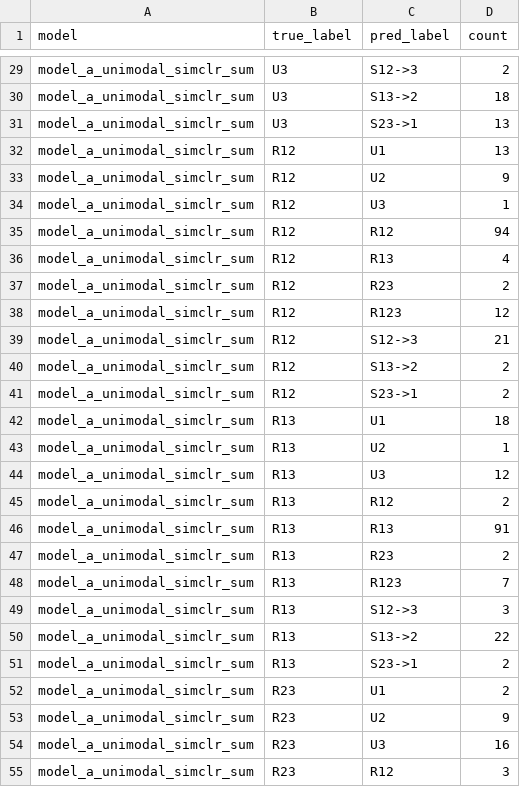
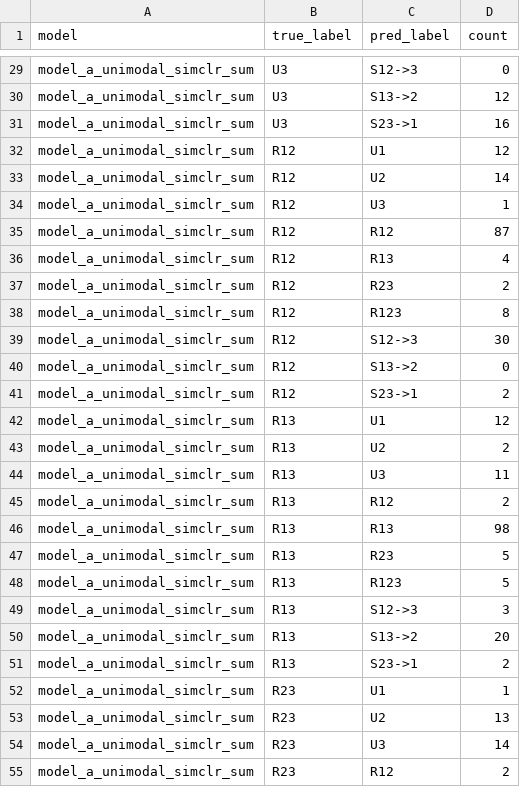
Before and after one commit to kkontras/PID_SSL, a CSV file: test_outputs/pid_sar3_ssl_fused_confusions/fused_frozen_four_models_confusions.csv, drawn as a sheet; only a part is shown, gaps mark what is left out; the diff covers the shown part only; the diff names each change by its address in the sheet, - before the commit and + after, or states it on an @@ line.

```diff
--- a/test_outputs/pid_sar3_ssl_fused_confusions/fused_frozen_four_models_confusions.csv
+++ b/test_outputs/pid_sar3_ssl_fused_confusions/fused_frozen_four_models_confusions.csv
-D29 (count): 2
+D29 (count): 0
-D30 (count): 18
+D30 (count): 12
-D31 (count): 13
+D31 (count): 16
-D32 (count): 13
+D32 (count): 12
-D33 (count): 9
+D33 (count): 14
-D35 (count): 94
+D35 (count): 87
-D38 (count): 12
+D38 (count): 8
-D39 (count): 21
+D39 (count): 30
-D40 (count): 2
+D40 (count): 0
-D42 (count): 18
+D42 (count): 12
-D43 (count): 1
+D43 (count): 2
-D44 (count): 12
+D44 (count): 11
-D46 (count): 91
+D46 (count): 98
-D47 (count): 2
+D47 (count): 5
-D48 (count): 7
+D48 (count): 5
-D50 (count): 22
+D50 (count): 20
-D52 (count): 2
+D52 (count): 1
-D53 (count): 9
+D53 (count): 13
-D54 (count): 16
+D54 (count): 14
-D55 (count): 3
+D55 (count): 2
```
Also changed, not shown: 60 edited cells elsewhere in this file, test_outputs/pid_sar3_ssl_fused_confusions/fused_frozen_four_models_geometry_summary.csv, test_outputs/pid_sar3_ssl_fused_confusions/fused_frozen_four_models_subset_predictors.csv, 12 other files.
